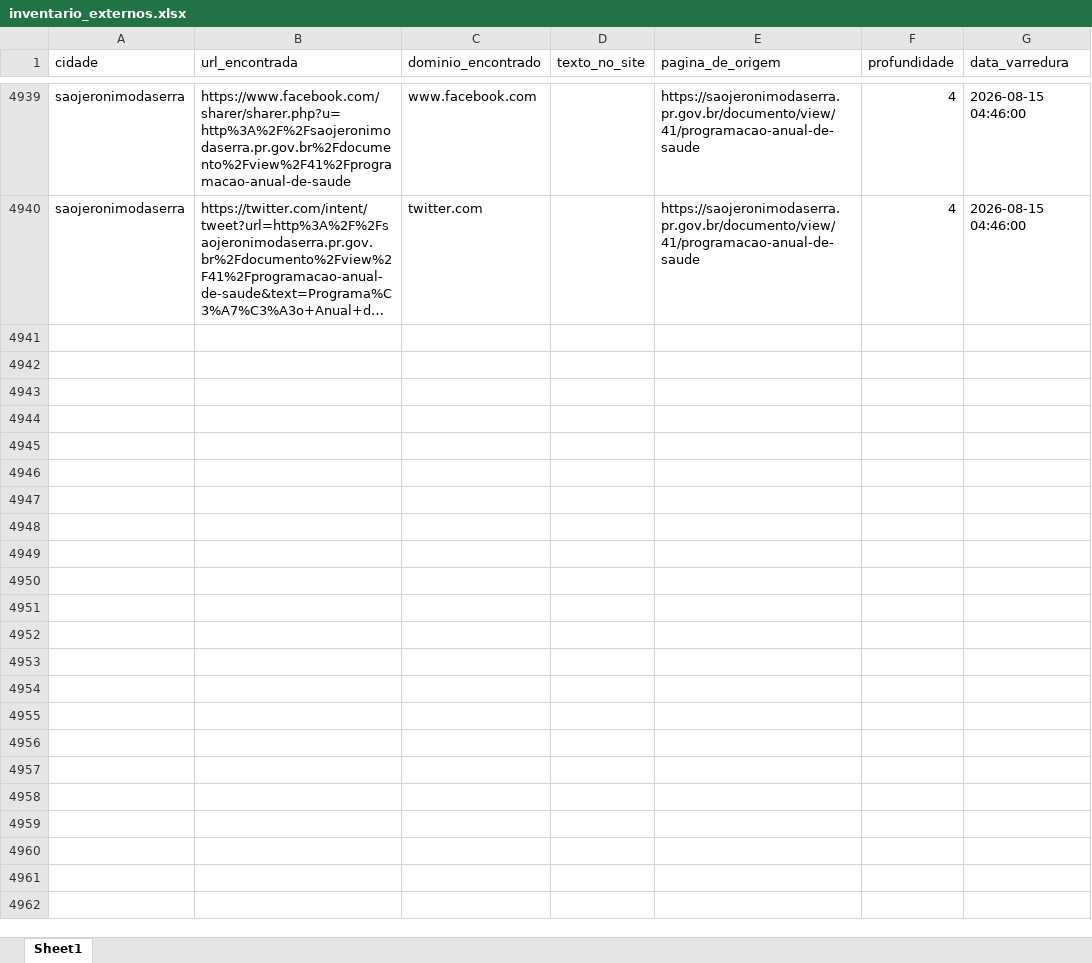
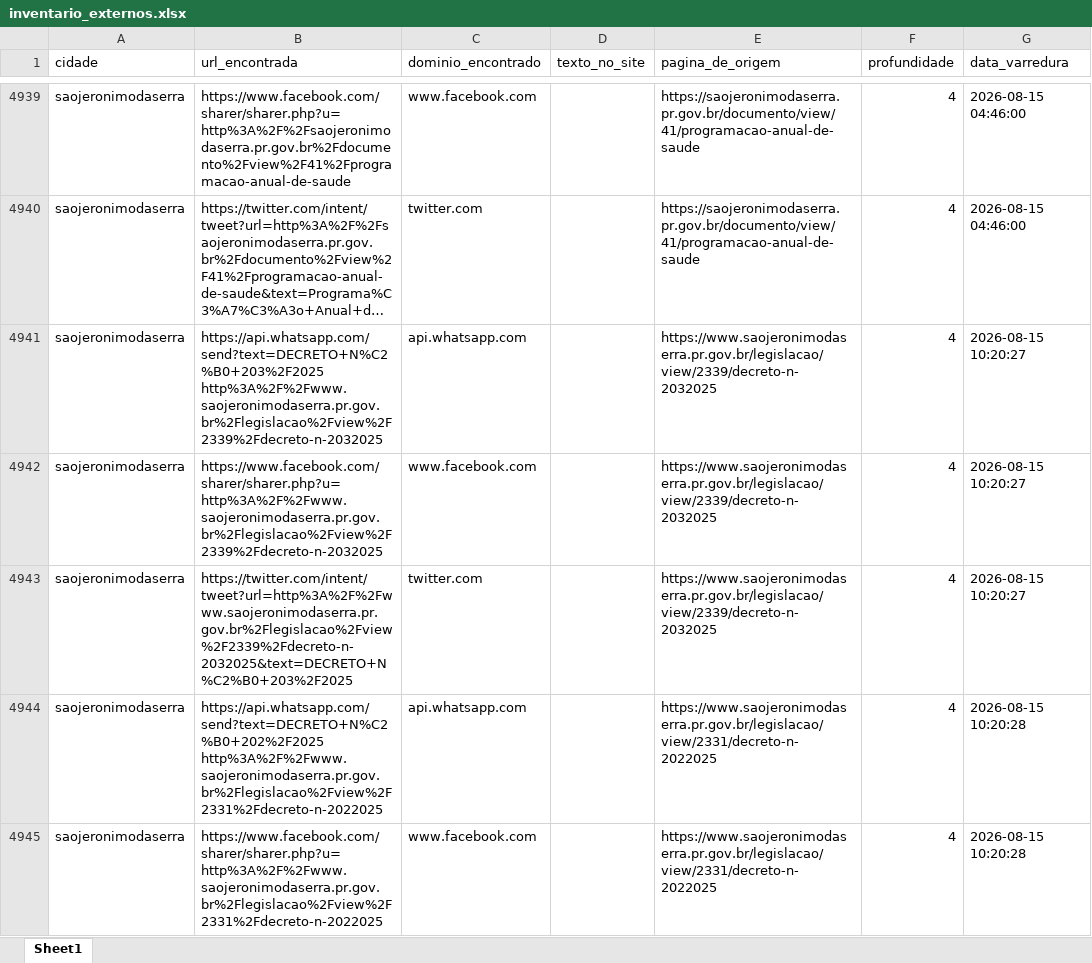
Before and after one commit to ttportela/dados-genero, an Excel workbook: resultados/saojeronimodaserra/inventario_externos.xlsx, sheet Sheet1, drawn as a sheet; only a part is shown, gaps mark what is left out; long unchanged cells end in …; values as stored, in another font and other column widths than the file's, no borders; the diff covers the shown part only; the diff names each change by its address in the sheet, - before the commit and + after, or states it on an @@ line.

```diff
--- a/resultados/saojeronimodaserra/inventario_externos.xlsx (sheet Sheet1)
+++ b/resultados/saojeronimodaserra/inventario_externos.xlsx (sheet Sheet1)
+row 4941: saojeronimodaserra | https://api.whatsapp.com/send?text=DECRETO+N%C2%B0+203%2F2025 http%3A%2F%2Fwww.saojeronimodaserra.pr.gov.br%2Flegislacao%2Fview%2F2339%2Fdecreto-n-2032025 | api.whatsapp.com |  | https://www.saojeronimodaserra.pr.gov.br/legislacao/view/2339/decreto-n-2032025 | 4 | 2026-08-15 10:20:27
+row 4942: saojeronimodaserra | https://www.facebook.com/sharer/sharer.php?u=http%3A%2F%2Fwww.saojeronimodaserra.pr.gov.br%2Flegislacao%2Fview%2F2339%2Fdecreto-n-2032025 | www.facebook.com |  | https://www.saojeronimodaserra.pr.gov.br/legislacao/view/2339/decreto-n-2032025 | 4 | 2026-08-15 10:20:27
+row 4943: saojeronimodaserra | https://twitter.com/intent/tweet?url=http%3A%2F%2Fwww.saojeronimodaserra.pr.gov.br%2Flegislacao%2Fview%2F2339%2Fdecreto-n-2032025&text=DECRETO+N%C2%B0+203%2F2025 | twitter.com |  | https://www.saojeronimodaserra.pr.gov.br/legislacao/view/2339/decreto-n-2032025 | 4 | 2026-08-15 10:20:27
+row 4944: saojeronimodaserra | https://api.whatsapp.com/send?text=DECRETO+N%C2%B0+202%2F2025 http%3A%2F%2Fwww.saojeronimodaserra.pr.gov.br%2Flegislacao%2Fview%2F2331%2Fdecreto-n-2022025 | api.whatsapp.com |  | https://www.saojeronimodaserra.pr.gov.br/legislacao/view/2331/decreto-n-2022025 | 4 | 2026-08-15 10:20:28
+row 4945: saojeronimodaserra | https://www.facebook.com/sharer/sharer.php?u=http%3A%2F%2Fwww.saojeronimodaserra.pr.gov.br%2Flegislacao%2Fview%2F2331%2Fdecreto-n-2022025 | www.facebook.com |  | https://www.saojeronimodaserra.pr.gov.br/legislacao/view/2331/decreto-n-2022025 | 4 | 2026-08-15 10:20:28
```
Also changed, not shown: 100 added rows elsewhere in this sheet, resultados/saojeronimodaserra/inventario_links.xlsx, resultados/tresbarrasdoparana/inventario_links.xlsx, 32 other files.
